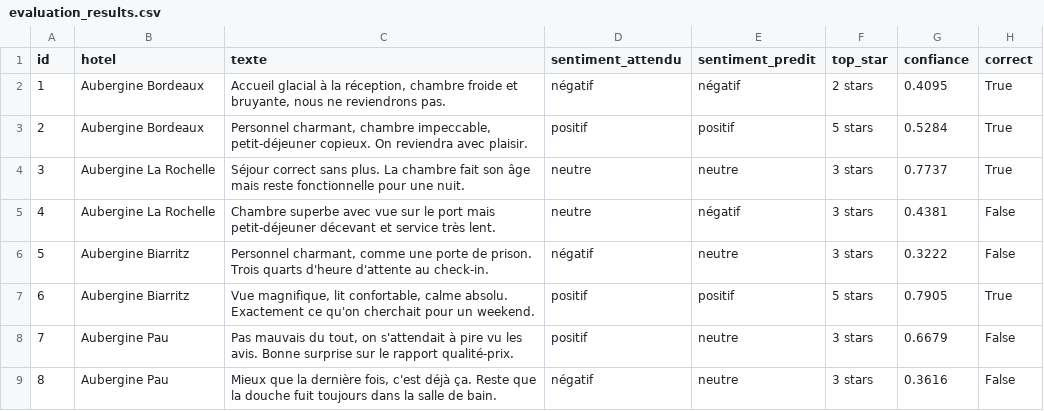
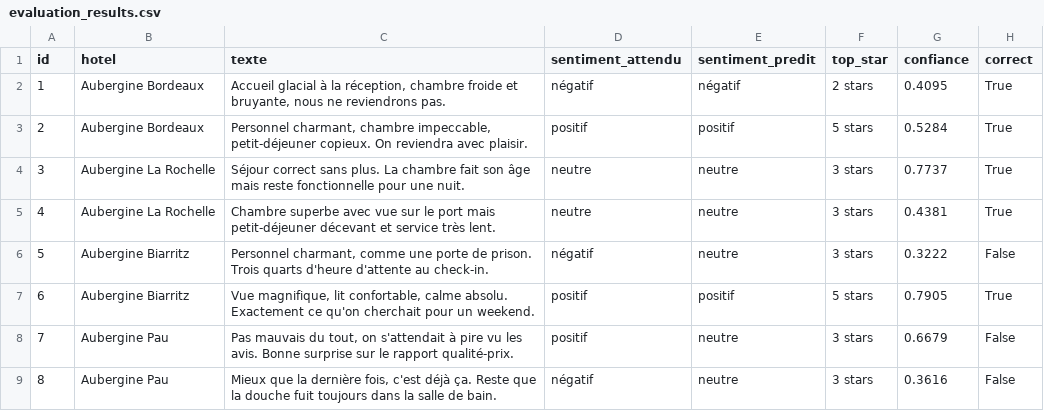
Before and after one commit to Nandodev-id/M0-B2-sentiment-fernando, a CSV file: data/evaluation_results.csv, drawn as a sheet; only a part is shown.

Commit message:
fix(inference): correct mapping and document evaluation

```diff
--- a/data/evaluation_results.csv
+++ b/data/evaluation_results.csv
@@ -4,3 +4,3 @@ id,hotel,texte,sentiment_attendu,sentiment_predit,top_star,confiance,correct
 3,Aubergine La Rochelle,Séjour correct sans plus. La chambre fait son âge mais reste fonctionnelle pour une nuit.,neutre,neutre,3 stars,0.7737,True
-4,Aubergine La Rochelle,Chambre superbe avec vue sur le port mais petit-déjeuner décevant et service très lent.,neutre,négatif,3 stars,0.4381,False
+4,Aubergine La Rochelle,Chambre superbe avec vue sur le port mais petit-déjeuner décevant et service très lent.,neutre,neutre,3 stars,0.4381,True
 5,Aubergine Biarritz,"Personnel charmant, comme une porte de prison. Trois quarts d'heure d'attente au check-in.",négatif,neutre,3 stars,0.3222,False
```
Also changed, not shown: 2 other files.
